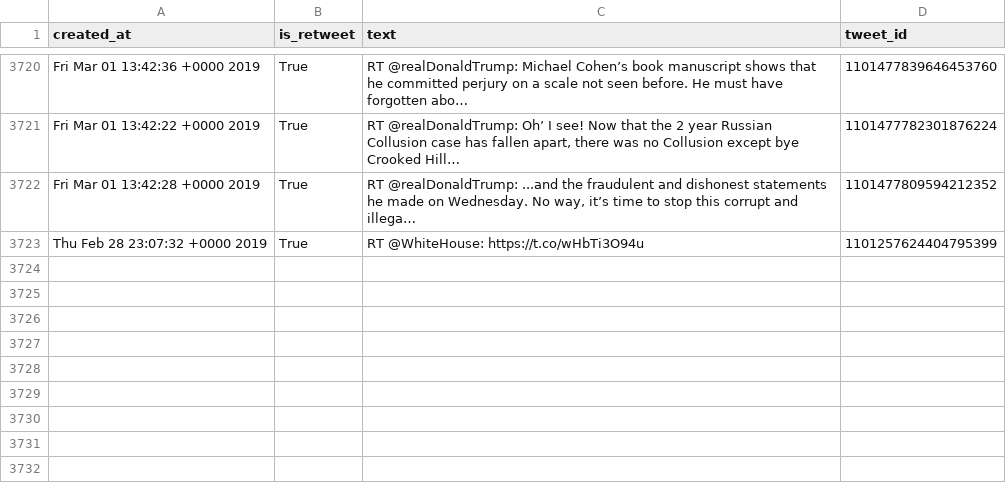
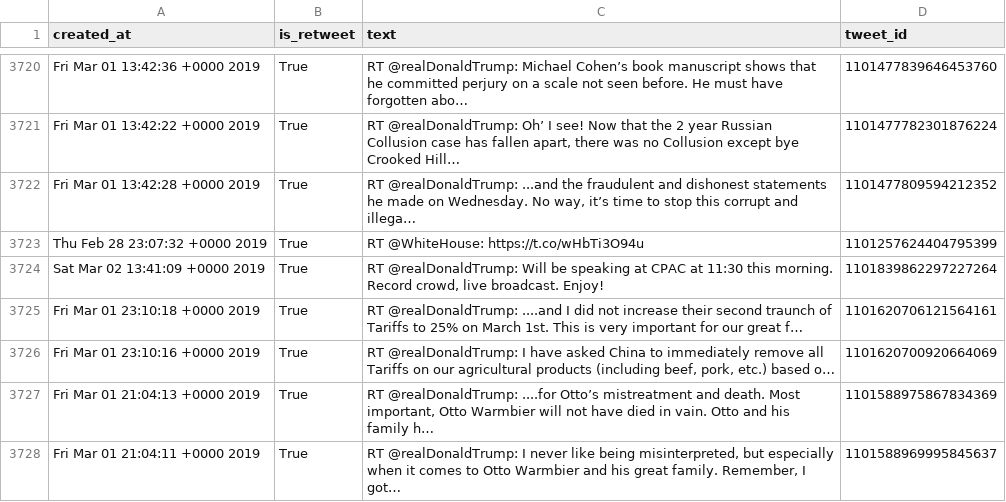
Before and after one commit to cpenalobel/sportsdata, a CSV file: twets/potus.csv, drawn as a sheet; only a part is shown, gaps mark what is left out; the diff names each change by its address in the sheet, - before the commit and + after, or states it on an @@ line.

```diff
--- a/twets/potus.csv
+++ b/twets/potus.csv
+row 3724: Sat Mar 02 13:41:09 +0000 2019 | True | RT @realDonaldTrump: Will be speaking at CPAC at 11:30 this morning. Record crowd, live broadcast. Enjoy! | 1101839862297227264
+row 3725: Fri Mar 01 23:10:18 +0000 2019 | True | RT @realDonaldTrump: ....and I did not increase their second traunch of Tariffs to 25% on March 1st. This is very important for our great f… | 1101620706121564161
+row 3726: Fri Mar 01 23:10:16 +0000 2019 | True | RT @realDonaldTrump: I have asked China to immediately remove all Tariffs on our agricultural products (including beef, pork, etc.) based o… | 1101620700920664069
+row 3727: Fri Mar 01 21:04:13 +0000 2019 | True | RT @realDonaldTrump: ....for Otto’s mistreatment and death. Most important, Otto Warmbier will not have died in vain. Otto and his family h… | 1101588975867834369
+row 3728: Fri Mar 01 21:04:11 +0000 2019 | True | RT @realDonaldTrump: I never like being misinterpreted, but especially when it comes to Otto Warmbier and his great family. Remember, I got… | 1101588969995845637
```
Also changed, not shown: twets/realdonaldtrump.csv, twets/vp.csv, 1 other file.
